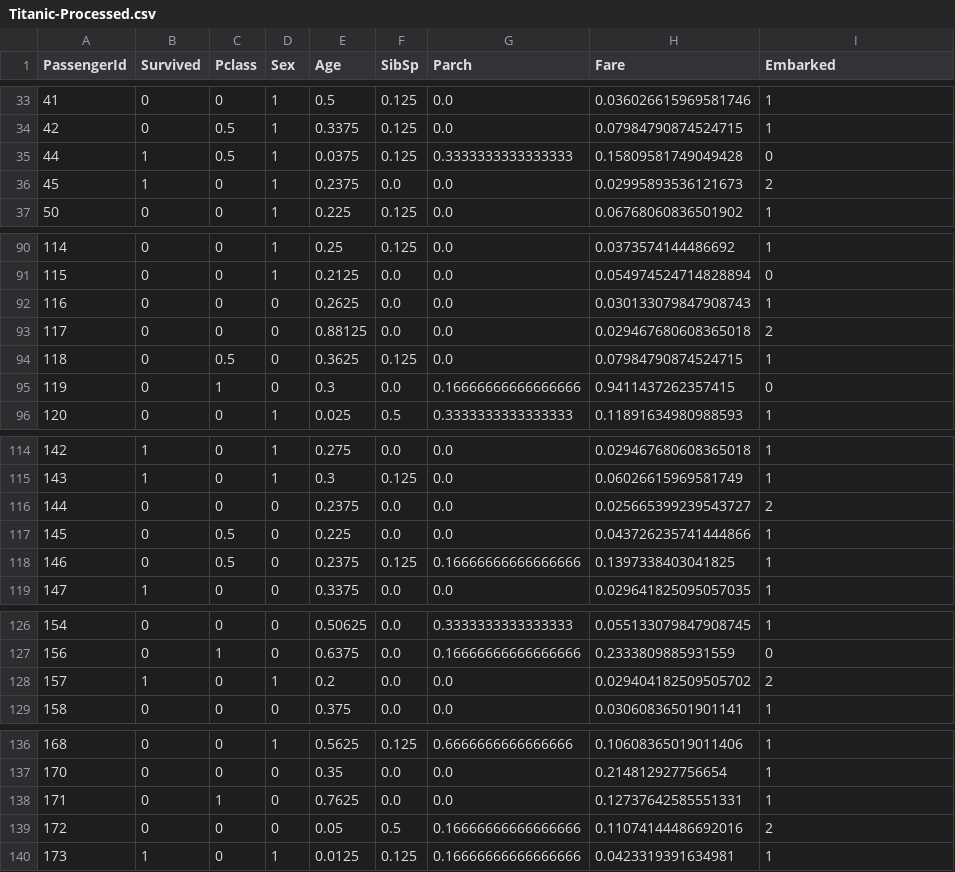
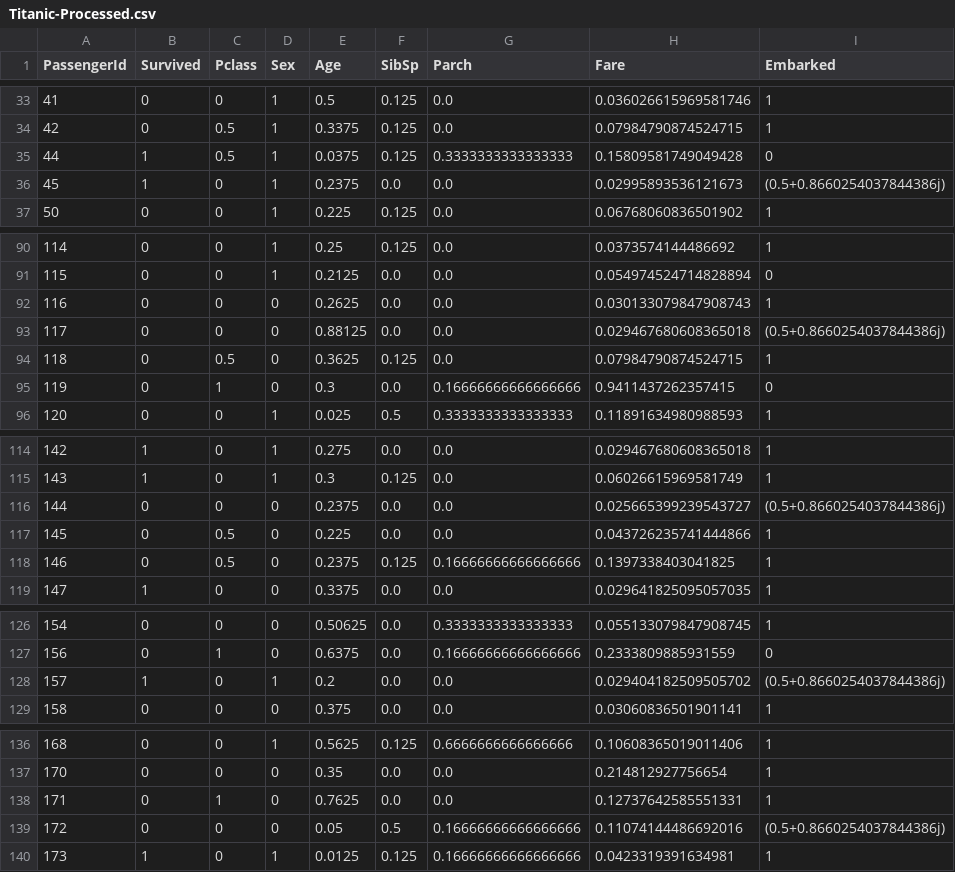
Before and after one commit to gabriel-del/SC-2023.2-1, a CSV file: data/Titanic-Processed.csv, drawn as a sheet; only a part is shown, gaps mark what is left out; the diff covers the shown part only.

```diff
--- a/data/Titanic-Processed.csv
+++ b/data/Titanic-Processed.csv
@@ -35,3 +35,3 @@ PassengerId,Survived,Pclass,Sex,Age,SibSp,Parch,Fare,Embarked
 44,1,0.5,1,0.0375,0.125,0.3333333333333333,0.15809581749049428,0
-45,1,0,1,0.2375,0.0,0.0,0.02995893536121673,2
+45,1,0,1,0.2375,0.0,0.0,0.02995893536121673,(0.5+0.8660254037844386j)
 50,0,0,1,0.225,0.125,0.0,0.06768060836501902,1
@@ -92,3 +92,3 @@ PassengerId,Survived,Pclass,Sex,Age,SibSp,Parch,Fare,Embarked
 116,0,0,0,0.2625,0.0,0.0,0.030133079847908743,1
-117,0,0,0,0.88125,0.0,0.0,0.029467680608365018,2
+117,0,0,0,0.88125,0.0,0.0,0.029467680608365018,(0.5+0.8660254037844386j)
 118,0,0.5,0,0.3625,0.125,0.0,0.07984790874524715,1
@@ -115,3 +115,3 @@ PassengerId,Survived,Pclass,Sex,Age,SibSp,Parch,Fare,Embarked
 143,1,0,1,0.3,0.125,0.0,0.06026615969581749,1
-144,0,0,0,0.2375,0.0,0.0,0.025665399239543727,2
+144,0,0,0,0.2375,0.0,0.0,0.025665399239543727,(0.5+0.8660254037844386j)
 145,0,0.5,0,0.225,0.0,0.0,0.043726235741444866,1
@@ -127,3 +127,3 @@ PassengerId,Survived,Pclass,Sex,Age,SibSp,Parch,Fare,Embarked
 156,0,1,0,0.6375,0.0,0.16666666666666666,0.2333809885931559,0
-157,1,0,1,0.2,0.0,0.0,0.029404182509505702,2
+157,1,0,1,0.2,0.0,0.0,0.029404182509505702,(0.5+0.8660254037844386j)
 158,0,0,0,0.375,0.0,0.0,0.03060836501901141,1
@@ -138,3 +138,3 @@ PassengerId,Survived,Pclass,Sex,Age,SibSp,Parch,Fare,Embarked
 171,0,1,0,0.7625,0.0,0.0,0.12737642585551331,1
-172,0,0,0,0.05,0.5,0.16666666666666666,0.11074144486692016,2
+172,0,0,0,0.05,0.5,0.16666666666666666,0.11074144486692016,(0.5+0.8660254037844386j)
 173,1,0,1,0.0125,0.125,0.16666666666666666,0.0423319391634981,1
```
Also changed, not shown: 23 edited cells elsewhere in this file.
